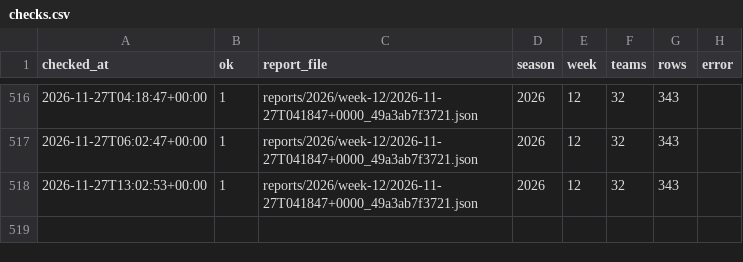
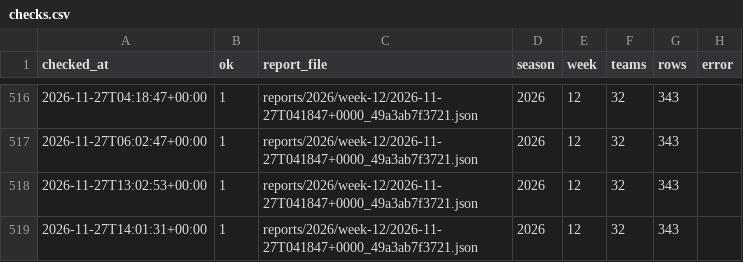
Before and after one commit to niksmdmarketing/NFLFutures, a CSV file: checks.csv, drawn as a sheet; only a part is shown, gaps mark what is left out.

```diff
--- a/checks.csv
+++ b/checks.csv
@@ -518 +518,2 @@ checked_at,ok,report_file,season,week,teams,rows,error
 2026-11-27T13:02:53+00:00,1,reports/2026/week-12/2026-11-27T041847+0000_49a3ab7f3721.json,2026,12,32,343,
+2026-11-27T14:01:31+00:00,1,reports/2026/week-12/2026-11-27T041847+0000_49a3ab7f3721.json,2026,12,32,343,
```
Also changed, not shown: 1 other file.
